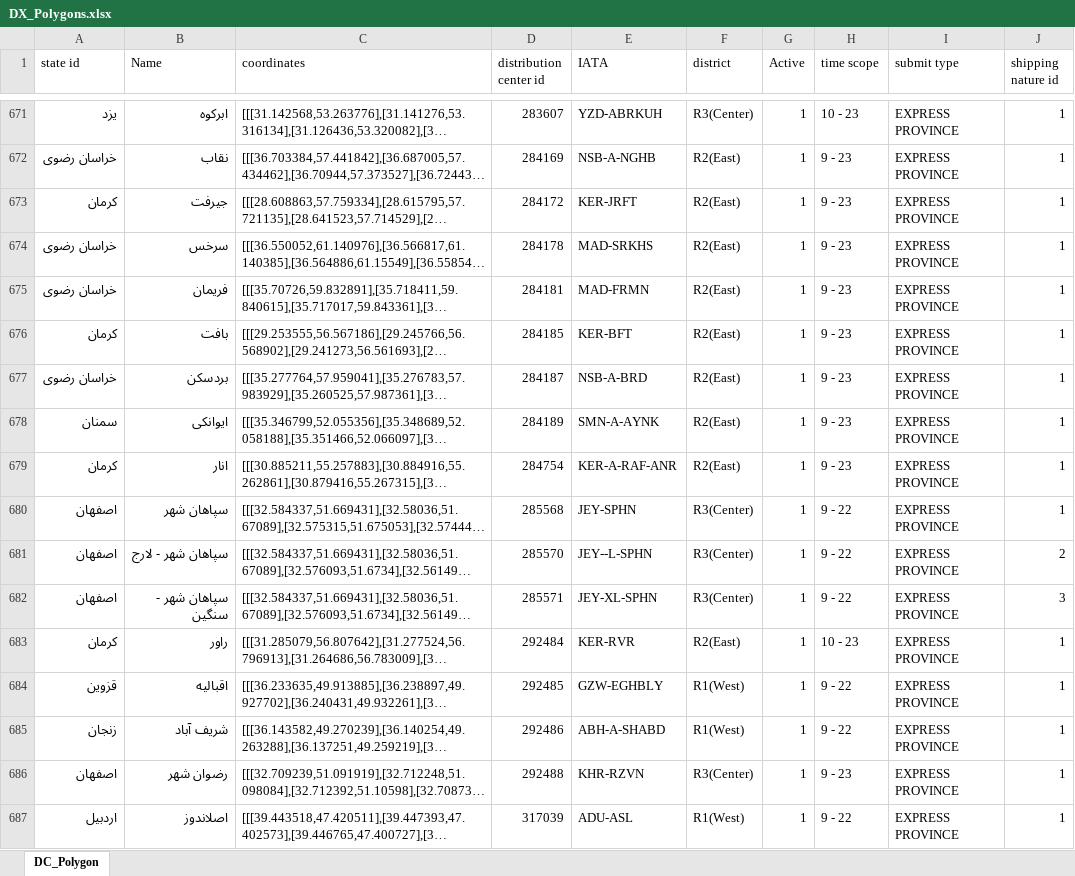
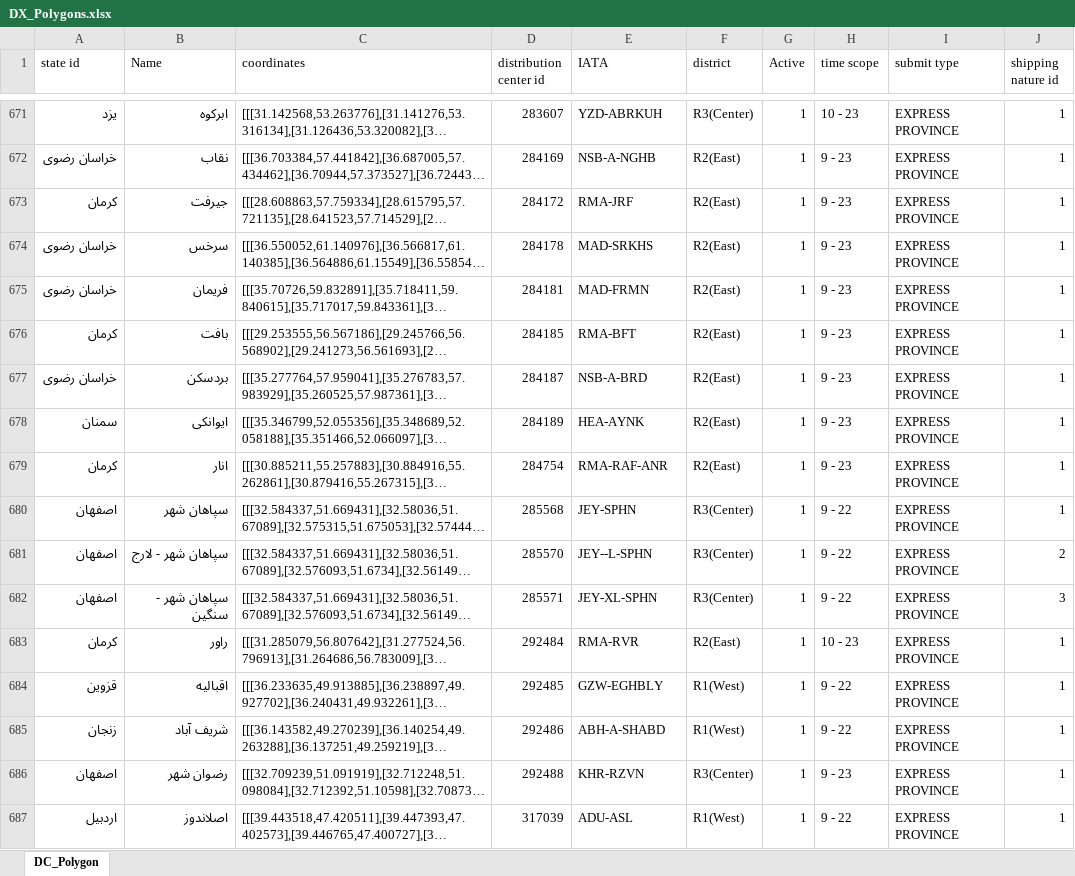
Before and after one commit to nhabibifardigikala/PlanningExtension, an Excel workbook: data/DX_Polygons.xlsx, sheet DC_Polygon, drawn as a sheet; only a part is shown, gaps mark what is left out; long unchanged cells end in …; values as stored, in another font and other column widths than the file's, no borders; table styles not drawn; the diff covers the shown part only; the diff names each change by its address in the sheet, - before the commit and + after, or states it on an @@ line.

Commit message:
Add files via upload

```diff
--- a/data/DX_Polygons.xlsx (sheet DC_Polygon)
+++ b/data/DX_Polygons.xlsx (sheet DC_Polygon)
-E673 (IATA): KER-JRFT
+E673 (IATA): RMA-JRF
-E676 (IATA): KER-BFT
+E676 (IATA): RMA-BFT
-E678 (IATA): SMN-A-AYNK
+E678 (IATA): HEA-AYNK
-E679 (IATA): KER-A-RAF-ANR
+E679 (IATA): RMA-RAF-ANR
-E683 (IATA): KER-RVR
+E683 (IATA): RMA-RVR
```
Also changed, not shown: 34 added rows, 13 removed rows, 37 moved rows and 89 edited cells elsewhere in this sheet.
